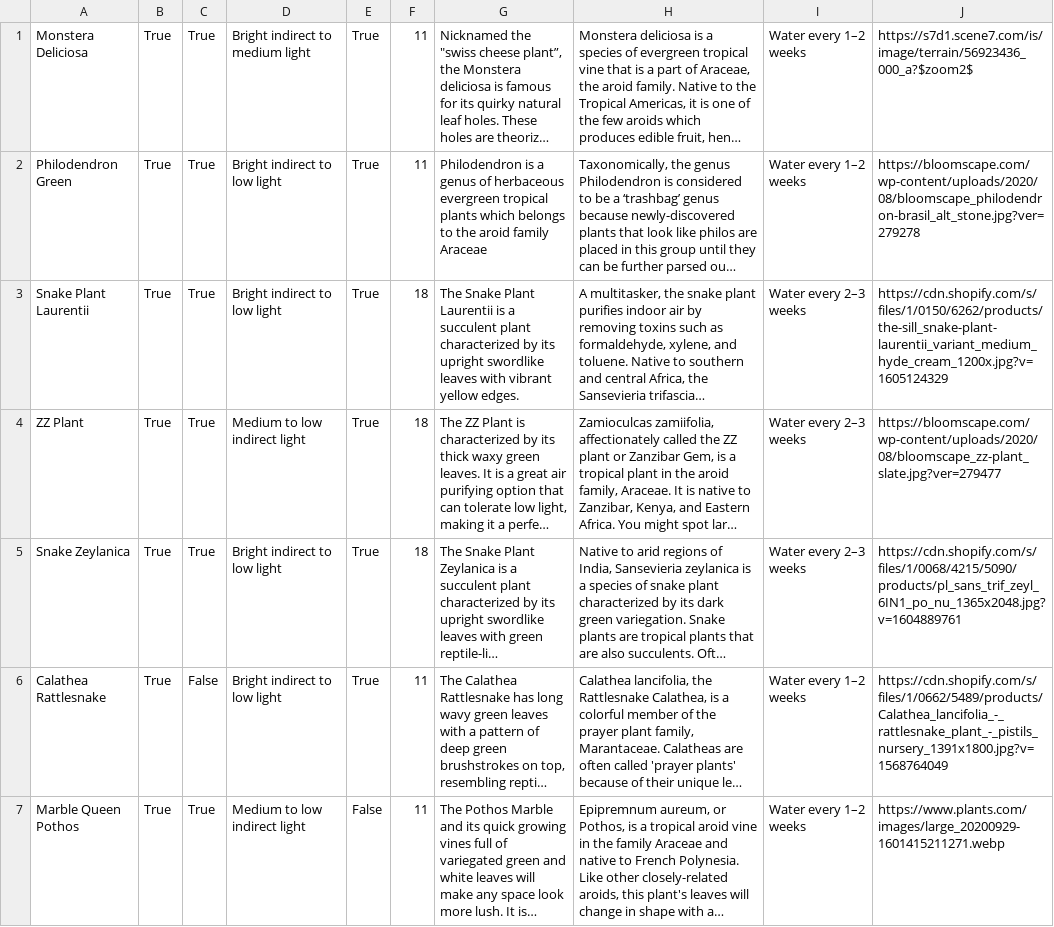
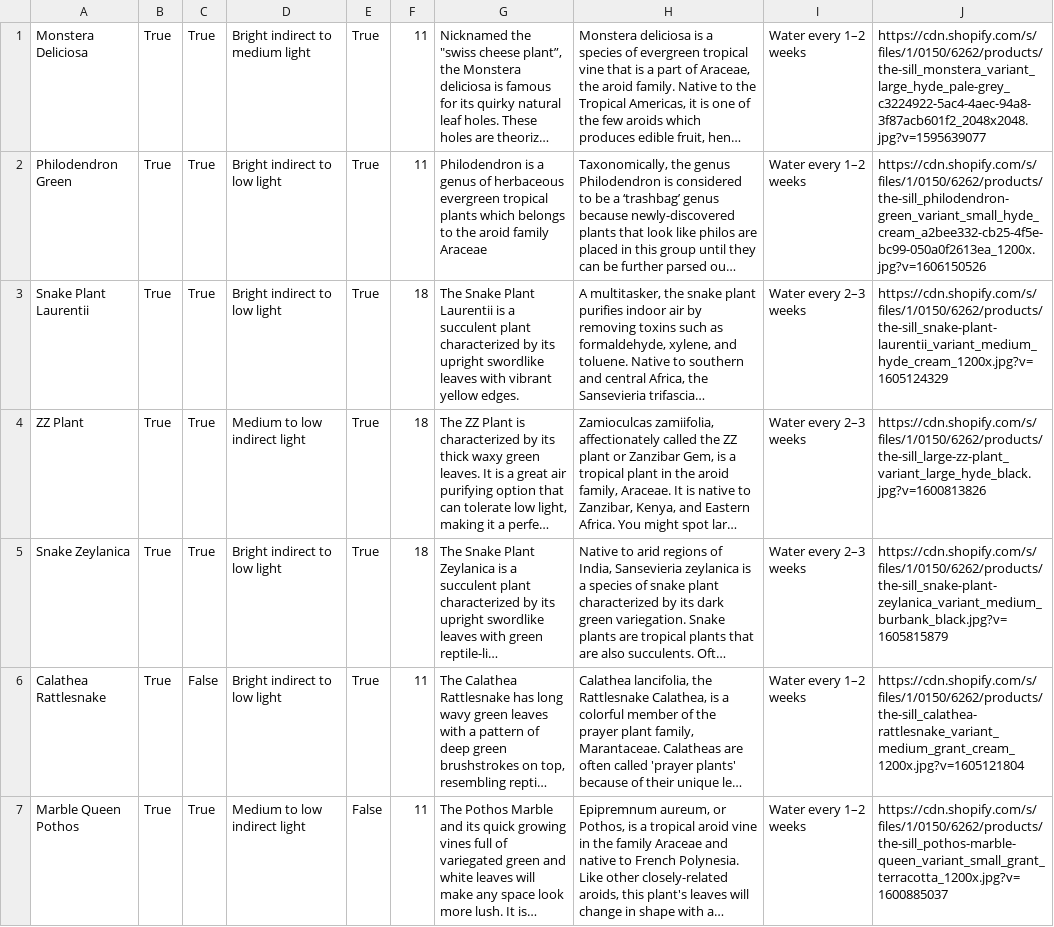
Before and after one commit to Heather1337/Pothos, a CSV file: data/plants.csv, drawn as a sheet; only a part is shown; long unchanged cells end in …; the diff covers the shown part only; the diff names each change by its address in the sheet, - before the commit and + after, or states it on an @@ line.

```diff
--- a/data/plants.csv
+++ b/data/plants.csv
-J1: https://s7d1.scene7.com/is/image/terrain/56923436_000_a?$zoom2$
+J1: https://cdn.shopify.com/s/files/1/0150/6262/products/the-sill_monstera_variant_large_hyde_pale-grey_c3224922-5ac4-4aec-94a8-3f87acb601f2_2048x2048.jpg?v=1595639077
-J2: https://bloomscape.com/wp-content/uploads/2020/08/bloomscape_philodendron-brasil_alt_stone.jpg?ver=279278
+J2: https://cdn.shopify.com/s/files/1/0150/6262/products/the-sill_philodendron-green_variant_small_hyde_cream_a2bee332-cb25-4f5e-bc99-050a0f2613ea_1200x.jpg?v=1606150526
-J4: https://bloomscape.com/wp-content/uploads/2020/08/bloomscape_zz-plant_slate.jpg?ver=279477
+J4: https://cdn.shopify.com/s/files/1/0150/6262/products/the-sill_large-zz-plant_variant_large_hyde_black.jpg?v=1600813826
-J5: https://cdn.shopify.com/s/files/1/0068/4215/5090/products/pl_sans_trif_zeyl_6IN1_po_nu_1365x2048.jpg?v=1604889761
+J5: https://cdn.shopify.com/s/files/1/0150/6262/products/the-sill_snake-plant-zeylanica_variant_medium_burbank_black.jpg?v=1605815879
-J6: https://cdn.shopify.com/s/files/1/0662/5489/products/Calathea_lancifolia_-_rattlesnake_plant_-_pistils_nursery_1391x1800.jpg?v=1568764049
+J6: https://cdn.shopify.com/s/files/1/0150/6262/products/the-sill_calathea-rattlesnake_variant_medium_grant_cream_1200x.jpg?v=1605121804
-J7: https://www.plants.com/images/large_20200929-1601415211271.webp
+J7: https://cdn.shopify.com/s/files/1/0150/6262/products/the-sill_pothos-marble-queen_variant_small_grant_terracotta_1200x.jpg?v=1600885037
```
Also changed, not shown: 15 edited cells elsewhere in this file, 16 other files.
